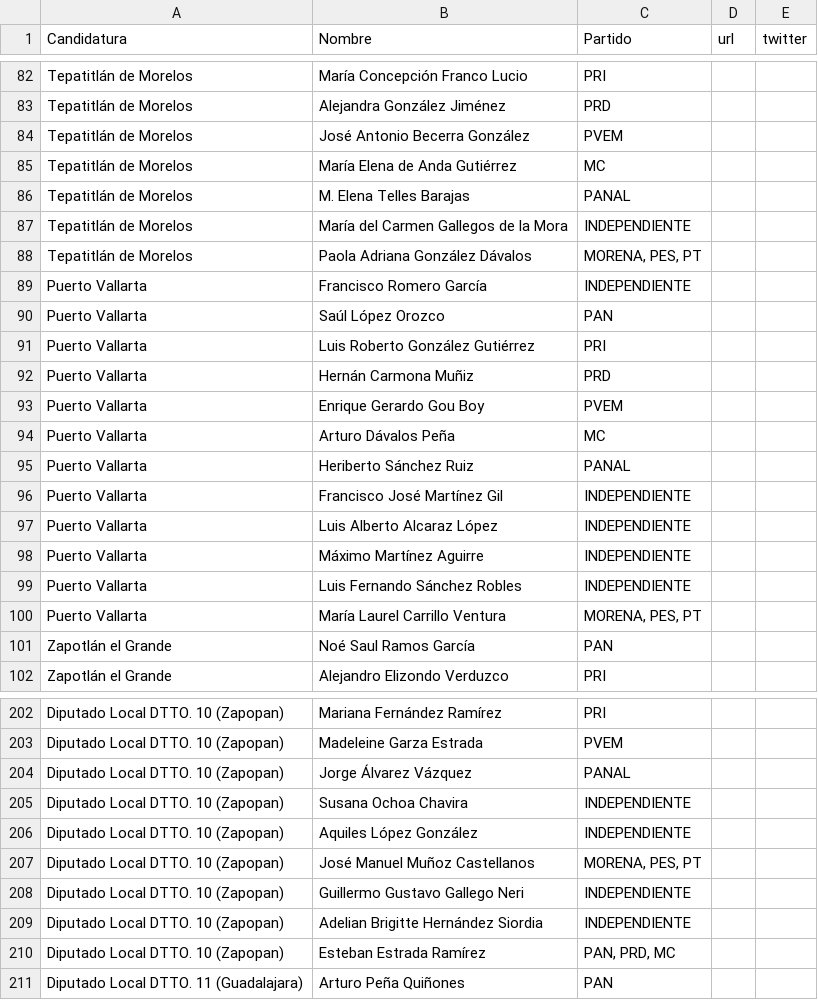
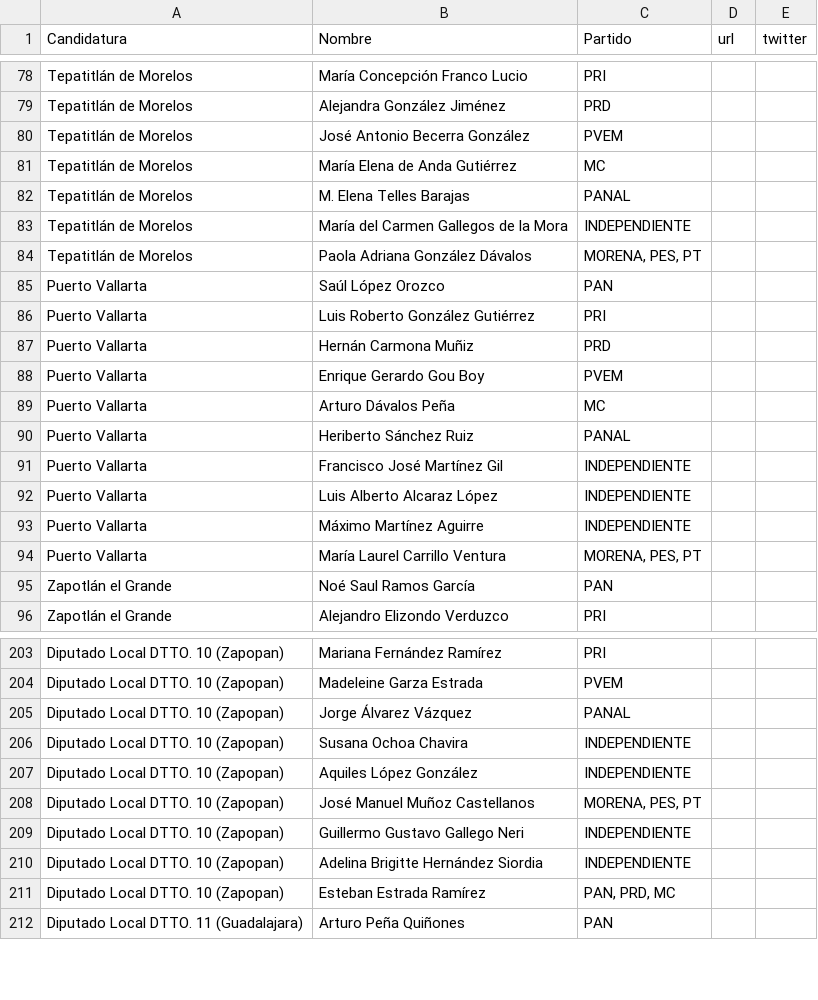
Before and after one commit to JaliscoComoVamos/ComoVotamos, a CSV file: data/lista_candidatos.csv, drawn as a sheet; only a part is shown, gaps mark what is left out; the diff covers the shown part only.

```diff
--- a/data/lista_candidatos.csv
+++ b/data/lista_candidatos.csv
@@ -88,3 +84,2 @@ Tepatitlán de Morelos,María del Carmen Gallegos de la Mora,INDEPENDIENTE,,
 Tepatitlán de Morelos,Paola Adriana González Dávalos,"MORENA, PES, PT",,
-Puerto Vallarta,Francisco Romero García,INDEPENDIENTE,,
 Puerto Vallarta,Saúl López Orozco,PAN,,
@@ -98,3 +93,2 @@ Puerto Vallarta,Luis Alberto Alcaraz López,INDEPENDIENTE,,
 Puerto Vallarta,Máximo Martínez Aguirre,INDEPENDIENTE,,
-Puerto Vallarta,Luis Fernando Sánchez Robles,INDEPENDIENTE,,
 Puerto Vallarta,María Laurel Carrillo Ventura,"MORENA, PES, PT",,
@@ -208,3 +209,3 @@ Diputado Local DTTO. 10 (Zapopan),José Manuel Muñoz Castellanos,"MORENA, PES,
 Diputado Local DTTO. 10 (Zapopan),Guillermo Gustavo Gallego Neri,INDEPENDIENTE,,
-Diputado Local DTTO. 10 (Zapopan),Adelian Brigitte Hernández Siordia,INDEPENDIENTE,,
+Diputado Local DTTO. 10 (Zapopan),Adelina Brigitte Hernández Siordia,INDEPENDIENTE,,
 Diputado Local DTTO. 10 (Zapopan),Esteban Estrada Ramírez,"PAN, PRD, MC",,
```
Also changed, not shown: 11 added rows and 4 removed rows elsewhere in this file, 9 other files.
